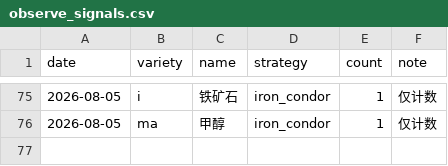
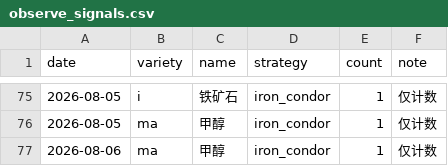
Before and after one commit to thetafarmerrr/options-trading, a CSV file: data/observe_signals.csv, drawn as a sheet; only a part is shown, gaps mark what is left out; the diff names each change by its address in the sheet, - before the commit and + after, or states it on an @@ line.

```diff
--- a/data/observe_signals.csv
+++ b/data/observe_signals.csv
+row 77: 2026-08-06 | ma | 甲醇 | iron_condor | 1 | 仅计数
```
Also changed, not shown: data/iv_history.csv, 8 other files.
